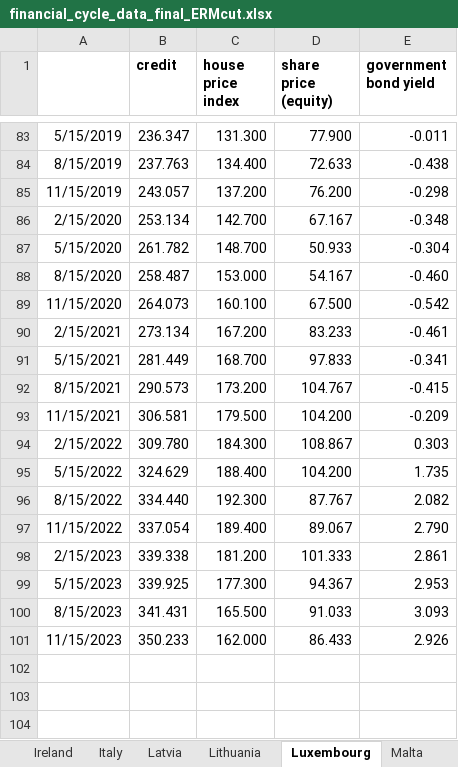
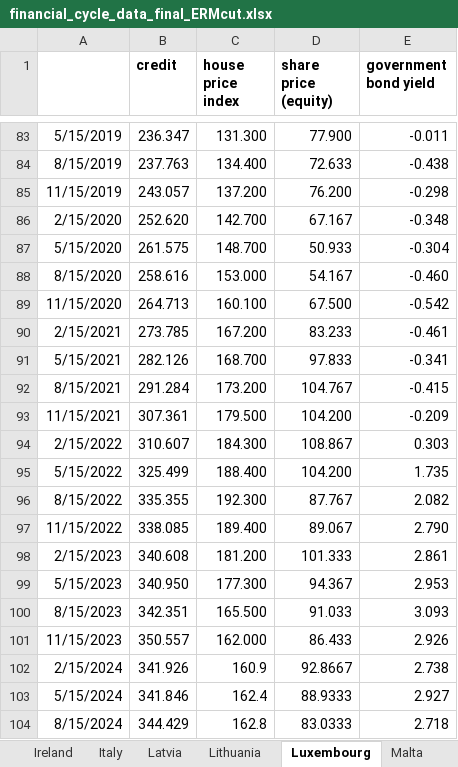
Before and after one commit to Moritz-Pfeifer/Divergence_Monitor, an Excel workbook: Data_Final/financial_cycle_data_final_ERMcut.xlsx, sheet Luxembourg, drawn as a sheet; only a part is shown, gaps mark what is left out; values as stored, in another font and other column widths than the file's, no borders; charts and pictures not drawn; the diff names each change by its address in the sheet, - before the commit and + after, or states it on an @@ line.

```diff
--- a/Data_Final/financial_cycle_data_final_ERMcut.xlsx (sheet Luxembourg)
+++ b/Data_Final/financial_cycle_data_final_ERMcut.xlsx (sheet Luxembourg)
-B86 (credit): 253.134
+B86 (credit): 252.620
-B87 (credit): 261.782
+B87 (credit): 261.575
-B88 (credit): 258.487
+B88 (credit): 258.616
-B89 (credit): 264.073
+B89 (credit): 264.713
-B90 (credit): 273.134
+B90 (credit): 273.785
-B91 (credit): 281.449
+B91 (credit): 282.126
-B92 (credit): 290.573
+B92 (credit): 291.284
-B93 (credit): 306.581
+B93 (credit): 307.361
-B94 (credit): 309.780
+B94 (credit): 310.607
-B95 (credit): 324.629
+B95 (credit): 325.499
-B96 (credit): 334.440
+B96 (credit): 335.355
-B97 (credit): 337.054
+B97 (credit): 338.085
-B98 (credit): 339.338
+B98 (credit): 340.608
-B99 (credit): 339.925
+B99 (credit): 340.950
-B100 (credit): 341.431
+B100 (credit): 342.351
-B101 (credit): 350.233
+B101 (credit): 350.557
+row 102: 2/15/2024 | 341.926 | 160.9 | 92.8667 | 2.738
+row 103: 5/15/2024 | 341.846 | 162.4 | 88.9333 | 2.927
+row 104: 8/15/2024 | 344.429 | 162.8 | 83.0333 | 2.718
```
Also changed, not shown: sheet Germany, sheet France, sheet Italy, sheet Slovenia, sheet Belgium, sheet Austria, 13 more sheets, Data_Final/CPI.xlsx, Data_Final/Country_Cycle_Data/Cycle_Data.xlsx, 4 other files.
